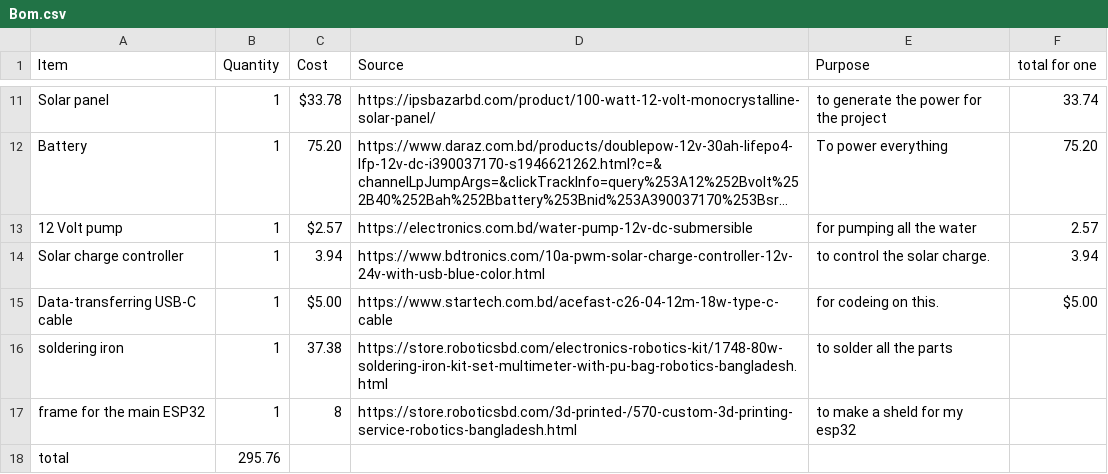
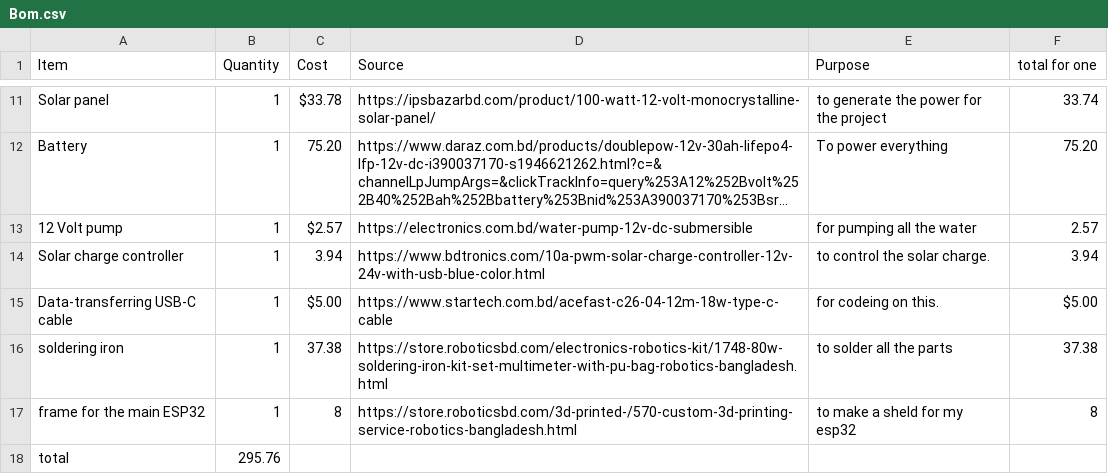
Before and after one commit to lamefhinix/WATTREE, a CSV file: Bom.csv, drawn as a sheet; only a part is shown, gaps mark what is left out; long unchanged cells end in ….

Commit message:
Update Bom.csv

```diff
--- a/Bom.csv
+++ b/Bom.csv
@@ -15,4 +15,4 @@ Solar charge controller,1,3.94,https://www.bdtronics.com/10a-pwm-solar-charge-co
 Data-transferring USB-C cable,1,$5.00,https://www.startech.com.bd/acefast-c26-04-12m-18w-type-c-cable, for codeing on this. ,$5.00
- soldering iron ,1,37.38,https://store.roboticsbd.com/electronics-robotics-kit/1748-80w-soldering-iron-kit-set-multimeter-with-pu-bag-robotics-bangladesh.html, to solder all the parts
-frame for the main ESP32 ,1,8,https://store.roboticsbd.com/3d-printed-/570-custom-3d-printing-service-robotics-bangladesh.html, to make a sheld for my esp32
+ soldering iron ,1,37.38,https://store.roboticsbd.com/electronics-robotics-kit/1748-80w-soldering-iron-kit-set-multimeter-with-pu-bag-robotics-bangladesh.html, to solder all the parts ,37.38
+frame for the main ESP32 ,1,8,https://store.roboticsbd.com/3d-printed-/570-custom-3d-printing-service-robotics-bangladesh.html, to make a sheld for my esp32,8
 total,295.76,,,,
```
